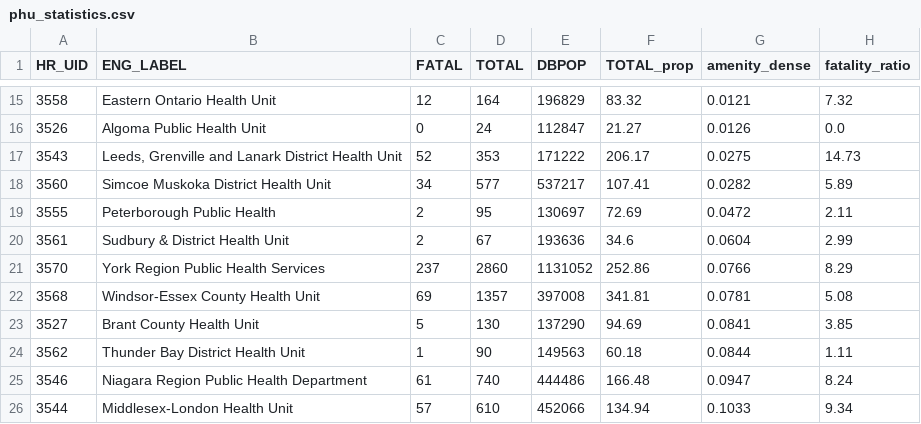
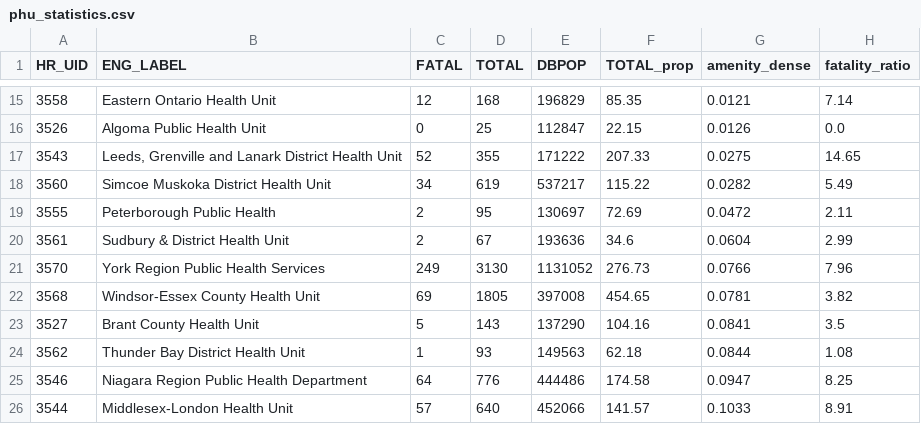
Before and after one commit to CSBP-CPSE/MDS-Capstone-2020, a CSV file: docs/kt/data/phu_statistics.csv, drawn as a sheet; only a part is shown, gaps mark what is left out; the diff covers the shown part only.

```diff
--- a/docs/kt/data/phu_statistics.csv
+++ b/docs/kt/data/phu_statistics.csv
@@ -15,12 +15,12 @@ HR_UID,ENG_LABEL,FATAL,TOTAL,DBPOP,TOTAL_prop,amenity_dense,fatality_ratio
-3558,Eastern Ontario Health Unit,12,164,196829,83.32,0.0121,7.32
-3526,Algoma Public Health Unit,0,24,112847,21.27,0.0126,0.0
-3543,"Leeds, Grenville and Lanark District Health Unit",52,353,171222,206.17,0.0275,14.73
-3560,Simcoe Muskoka District Health Unit,34,577,537217,107.41,0.0282,5.89
+3558,Eastern Ontario Health Unit,12,168,196829,85.35,0.0121,7.14
+3526,Algoma Public Health Unit,0,25,112847,22.15,0.0126,0.0
+3543,"Leeds, Grenville and Lanark District Health Unit",52,355,171222,207.33,0.0275,14.65
+3560,Simcoe Muskoka District Health Unit,34,619,537217,115.22,0.0282,5.49
 3555,Peterborough Public Health,2,95,130697,72.69,0.0472,2.11
 3561,Sudbury & District Health Unit,2,67,193636,34.6,0.0604,2.99
-3570,York Region Public Health Services,237,2860,1131052,252.86,0.0766,8.29
-3568,Windsor-Essex County Health Unit,69,1357,397008,341.81,0.0781,5.08
-3527,Brant County Health Unit,5,130,137290,94.69,0.0841,3.85
-3562,Thunder Bay District Health Unit,1,90,149563,60.18,0.0844,1.11
-3546,Niagara Region Public Health Department,61,740,444486,166.48,0.0947,8.24
-3544,Middlesex-London Health Unit,57,610,452066,134.94,0.1033,9.34
+3570,York Region Public Health Services,249,3130,1131052,276.73,0.0766,7.96
+3568,Windsor-Essex County Health Unit,69,1805,397008,454.65,0.0781,3.82
+3527,Brant County Health Unit,5,143,137290,104.16,0.0841,3.5
+3562,Thunder Bay District Health Unit,1,93,149563,62.18,0.0844,1.08
+3546,Niagara Region Public Health Department,64,776,444486,174.58,0.0947,8.25
+3544,Middlesex-London Health Unit,57,640,452066,141.57,0.1033,8.91
```
Also changed, not shown: 64 edited cells elsewhere in this file.
